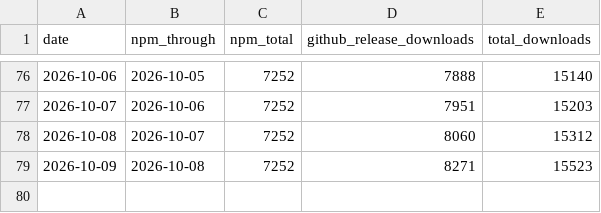
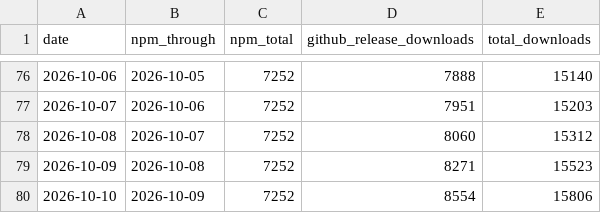
Before and after one commit to razzant/claudexor, a CSV file: docs/assets/repo-metrics.csv, drawn as a sheet; only a part is shown, gaps mark what is left out; the diff names each change by its address in the sheet, - before the commit and + after, or states it on an @@ line.

```diff
--- a/docs/assets/repo-metrics.csv
+++ b/docs/assets/repo-metrics.csv
+row 80: 2026-10-10 | 2026-10-09 | 7252 | 8554 | 15806
```
Also changed, not shown: 1 other file.
